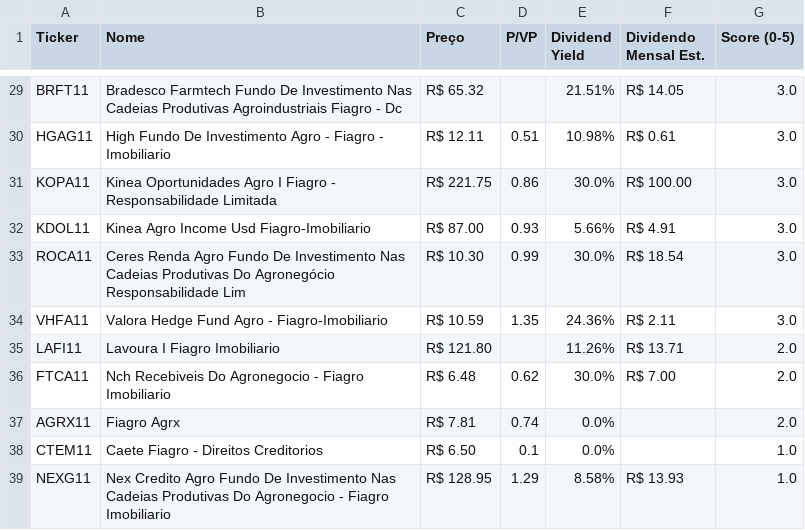
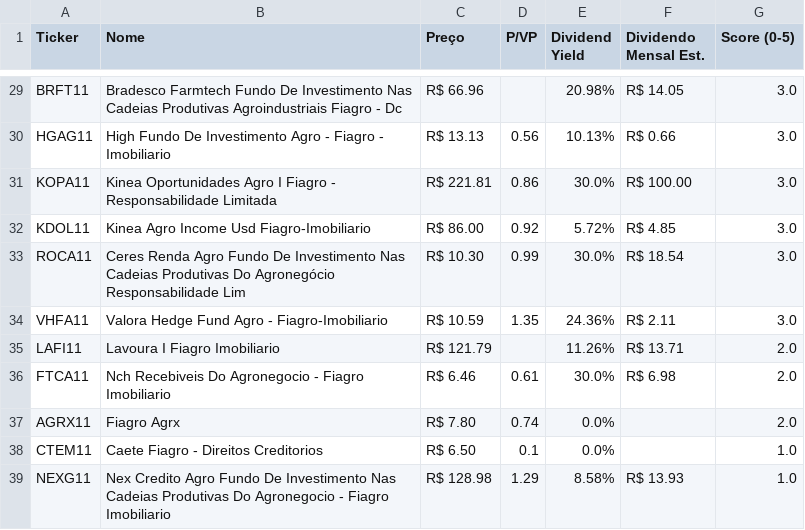
Before and after one commit to jucelinoss/radar_fundamentalista_b3, a CSV file: export_fiagros.csv, drawn as a sheet; only a part is shown, gaps mark what is left out; the diff covers the shown part only; the diff names each change by its address in the sheet, - before the commit and + after, or states it on an @@ line.

```diff
--- a/export_fiagros.csv
+++ b/export_fiagros.csv
-C29 (Preço): R$ 65.32
+C29 (Preço): R$ 66.96
-E29 (Dividend Yield): 21.51%
+E29 (Dividend Yield): 20.98%
-C30 (Preço): R$ 12.11
+C30 (Preço): R$ 13.13
-D30 (P/VP): 0.51
+D30 (P/VP): 0.56
-E30 (Dividend Yield): 10.98%
+E30 (Dividend Yield): 10.13%
-F30 (Dividendo Mensal Est.): R$ 0.61
+F30 (Dividendo Mensal Est.): R$ 0.66
-C31 (Preço): R$ 221.75
+C31 (Preço): R$ 221.81
-C32 (Preço): R$ 87.00
+C32 (Preço): R$ 86.00
-D32 (P/VP): 0.93
+D32 (P/VP): 0.92
-E32 (Dividend Yield): 5.66%
+E32 (Dividend Yield): 5.72%
-F32 (Dividendo Mensal Est.): R$ 4.91
+F32 (Dividendo Mensal Est.): R$ 4.85
-C35 (Preço): R$ 121.80
+C35 (Preço): R$ 121.79
-C36 (Preço): R$ 6.48
+C36 (Preço): R$ 6.46
-D36 (P/VP): 0.62
+D36 (P/VP): 0.61
-F36 (Dividendo Mensal Est.): R$ 7.00
+F36 (Dividendo Mensal Est.): R$ 6.98
-C37 (Preço): R$ 7.81
+C37 (Preço): R$ 7.80
-C39 (Preço): R$ 128.95
+C39 (Preço): R$ 128.98
```
Also changed, not shown: 2 added rows, 2 removed rows and 60 edited cells elsewhere in this file, export_fiis.csv, export_stocks.csv, 4 other files.
